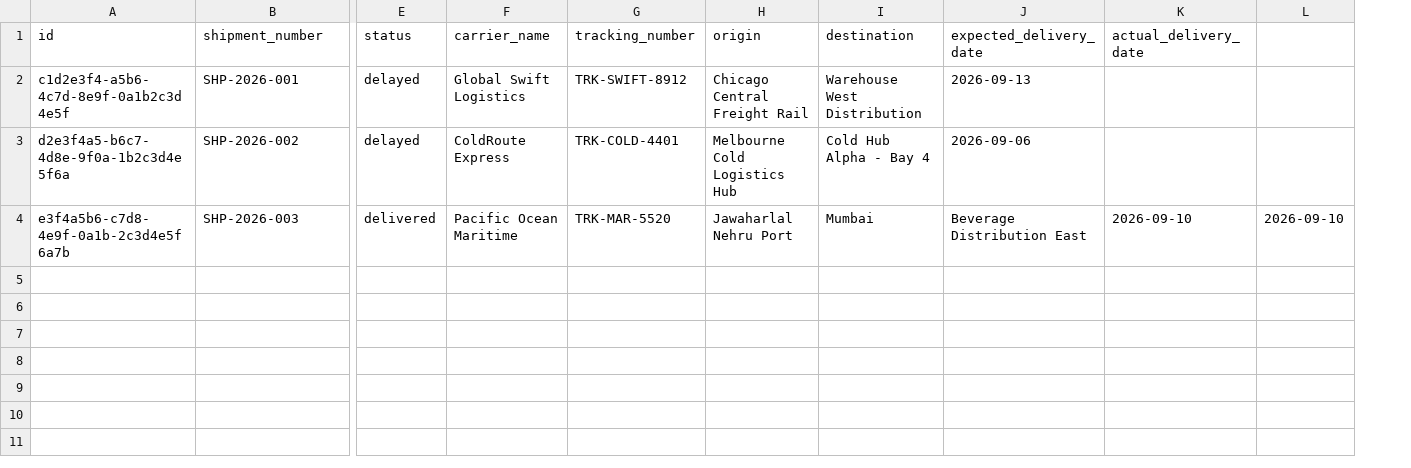
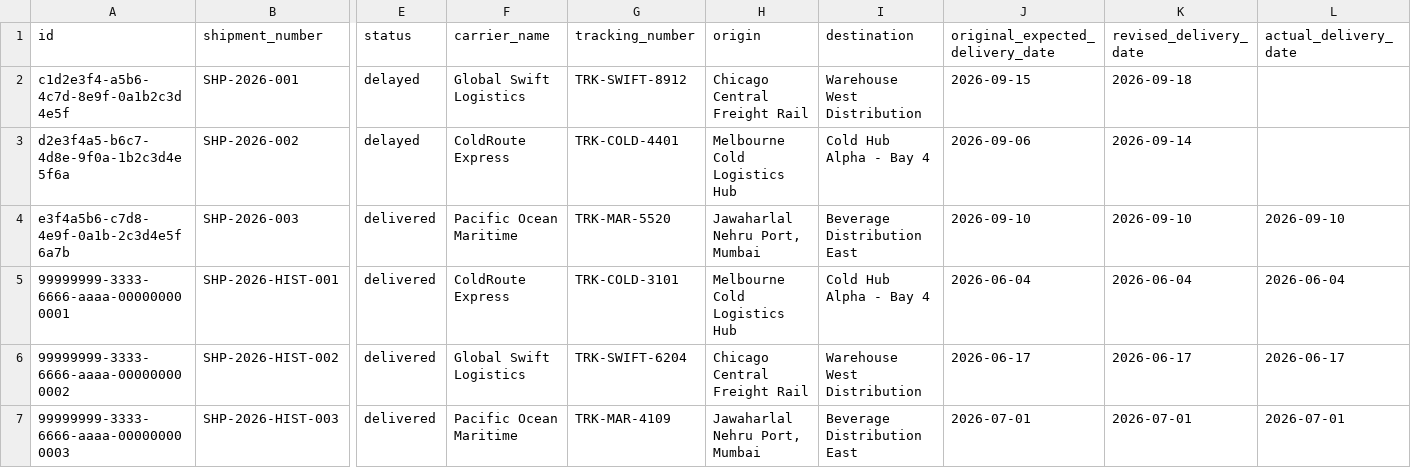
Before and after one commit to pugazh1056/Nexus-Tower-Project, a CSV file: dataset/shipments.csv, drawn as a sheet; only a part is shown, gaps mark what is left out; removed rows and columns are numbered as before the commit, all else as after; rows hold the shown columns only; the diff names each change by its address in the sheet, - before the commit and + after, or states it on an @@ line.

```diff
--- a/dataset/shipments.csv
+++ b/dataset/shipments.csv
+column K (revised_delivery_date), rows 2-4: 2026-09-18 | 2026-09-14 | 2026-09-10
-column L, row 4: 2026-09-10
-J1: expected_delivery_date
+J1: original_expected_delivery_date
-J2 (original_expected_delivery_date): 2026-09-13
+J2 (original_expected_delivery_date): 2026-09-15
-H4 (origin): Jawaharlal Nehru Port
+H4 (origin): Jawaharlal Nehru Port, Mumbai
-I4 (destination): Mumbai
+I4 (destination): Beverage Distribution East
-J4 (original_expected_delivery_date): Beverage Distribution East
+J4 (original_expected_delivery_date): 2026-09-10
+row 5: 99999999-3333-6666-aaaa-000000000001 | SHP-2026-HIST-001 | delivered | ColdRoute Express | TRK-COLD-3101 | Melbourne Cold Logistics Hub | Cold Hub Alpha - Bay 4 | 2026-06-04 | 2026-06-04 | 2026-06-04
+row 6: 99999999-3333-6666-aaaa-000000000002 | SHP-2026-HIST-002 | delivered | Global Swift Logistics | TRK-SWIFT-6204 | Chicago Central Freight Rail | Warehouse West Distribution | 2026-06-17 | 2026-06-17 | 2026-06-17
+row 7: 99999999-3333-6666-aaaa-000000000003 | SHP-2026-HIST-003 | delivered | Pacific Ocean Maritime | TRK-MAR-4109 | Jawaharlal Nehru Port, Mumbai | Beverage Distribution East | 2026-07-01 | 2026-07-01 | 2026-07-01
```
Also changed, not shown: dataset/inventory.csv, dataset/products.csv, 23 other files.
